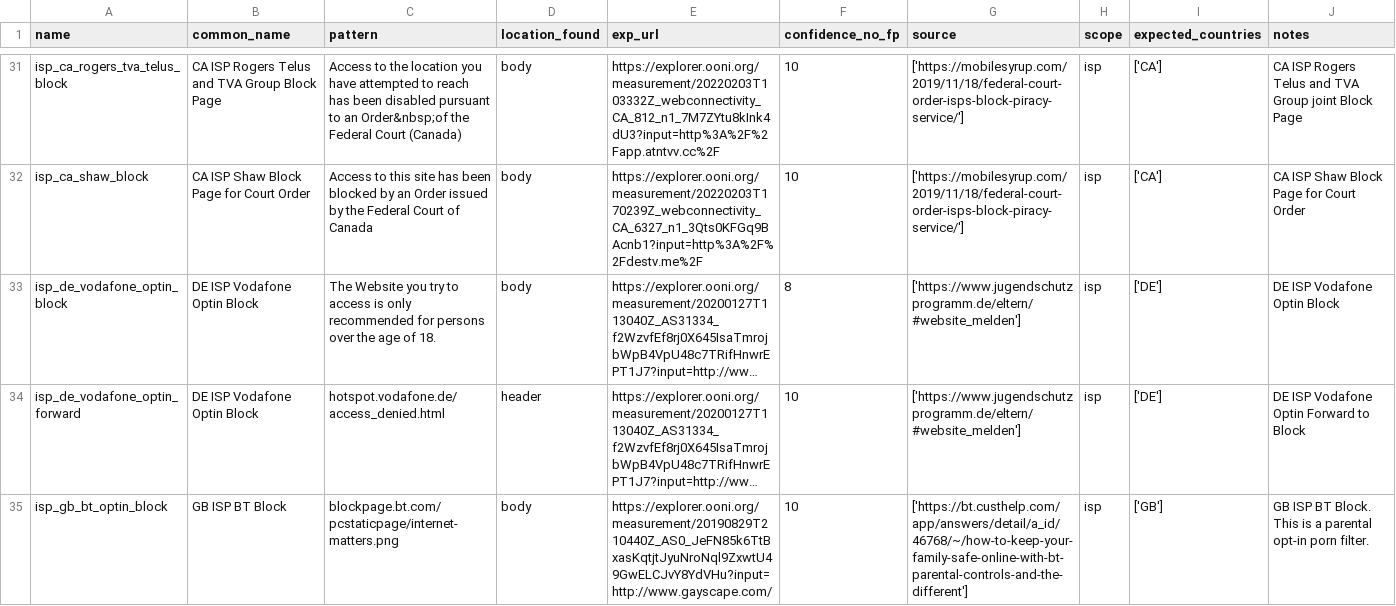
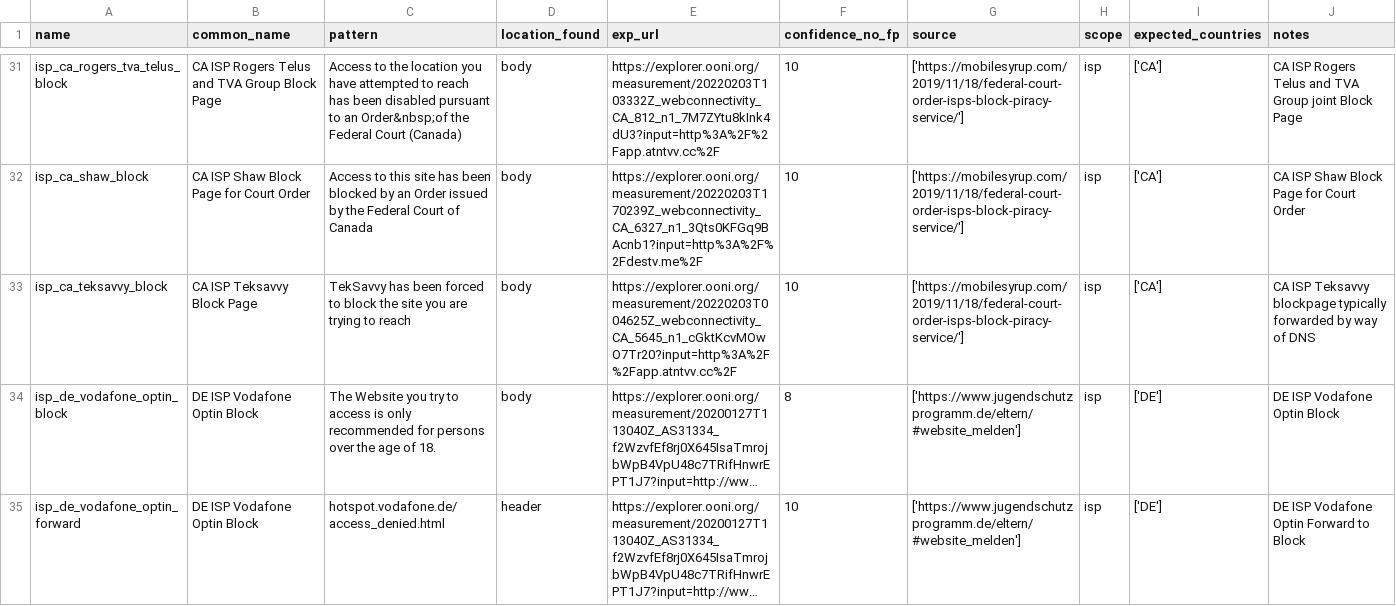
Before and after one commit to citizenlab/filtering-annotations, a CSV file: data/v1/http.csv, drawn as a sheet; only a part is shown, gaps mark what is left out; the shorter side is filled out with more unchanged rows; long unchanged cells end in …; the diff names each change by its address in the sheet, - before the commit and + after, or states it on an @@ line.

Commit message:
added CA ISP Teksavvy blockpage

```diff
--- a/data/v1/http.csv
+++ b/data/v1/http.csv
+row 33: isp_ca_teksavvy_block | CA ISP Teksavvy Block Page | TekSavvy has been forced to block the site you are trying to reach | body | https://explorer.ooni.org/measurement/20220203T004625Z_webconnectivity_CA_5645_n1_cGktKcvMOwO7Tr20?input=http%3A%2F%2Fapp.atntvv.cc%2F | 10 | ['https://mobilesyrup.com/2019/11/18/federal-court-order-isps-block-piracy-service/'] | isp | ['CA'] | CA ISP Teksavvy blockpage typically forwarded by way of DNS
```
Also changed, not shown: data/v1/dns.csv, 5 other files.
